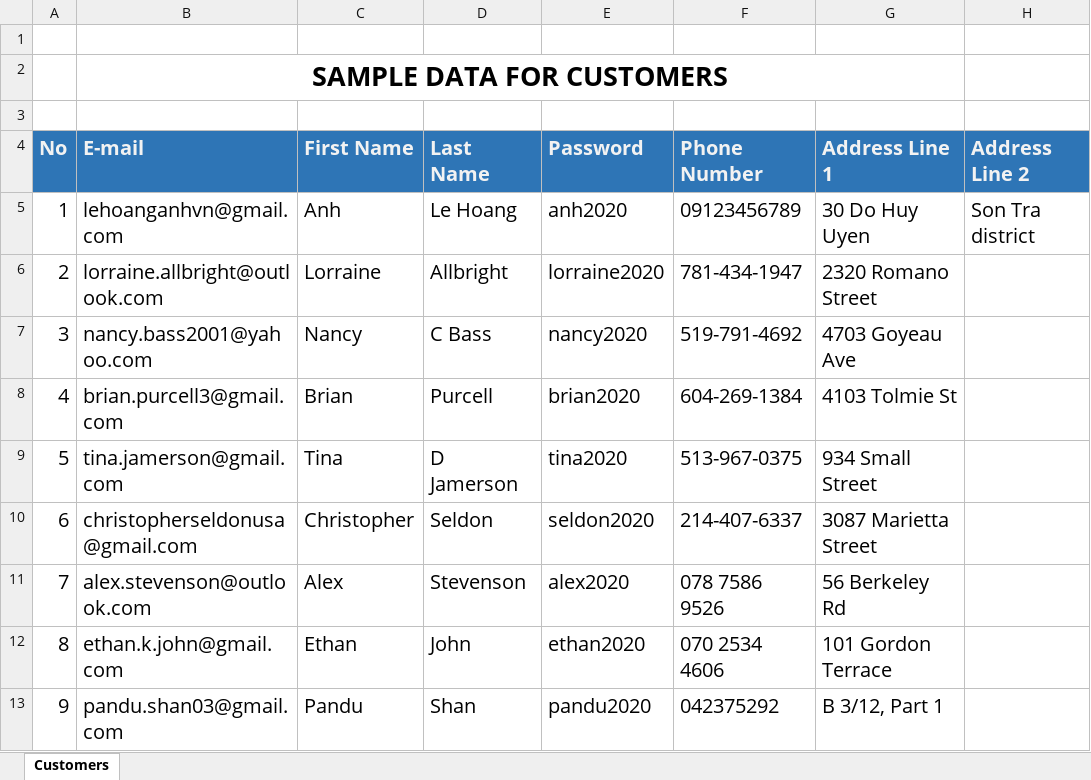
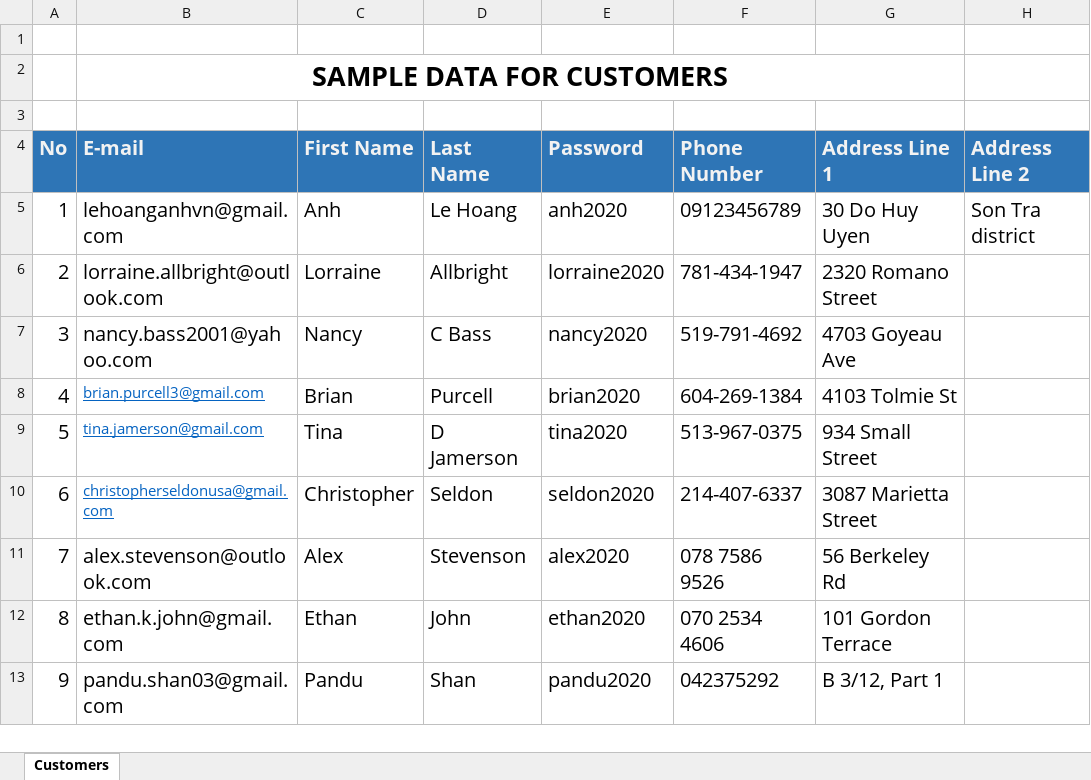
Before and after one commit to SisindriKumar/Shopme-E-commerce, an Excel workbook: sample datas/Shopme+Sample+Customers+Data/Shopme Sample Customers Data/Shopme Sample Customers Data.xlsx, sheet Customers, drawn as a sheet; only a part is shown; values as stored, in another font and other column widths than the file's, no borders; the diff names each change by its address in the sheet, - before the commit and + after, or states it on an @@ line.

```diff
--- a/sample datas/Shopme+Sample+Customers+Data/Shopme Sample Customers Data/Shopme Sample Customers Data.xlsx (sheet Customers)
+++ b/sample datas/Shopme+Sample+Customers+Data/Shopme Sample Customers Data/Shopme Sample Customers Data.xlsx (sheet Customers)
@@ B8:B10 underline: off → on, text colour: black → #0563C1, text size: smaller @@
```
Also changed, not shown: sample datas/Shopme Sample Users Data/Shopme Sample Users Data.xlsx, 3 other files.
